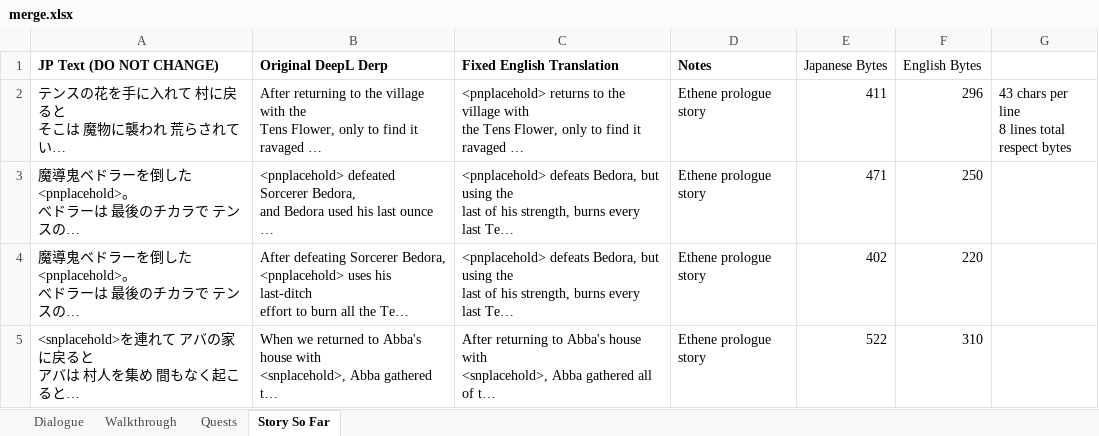
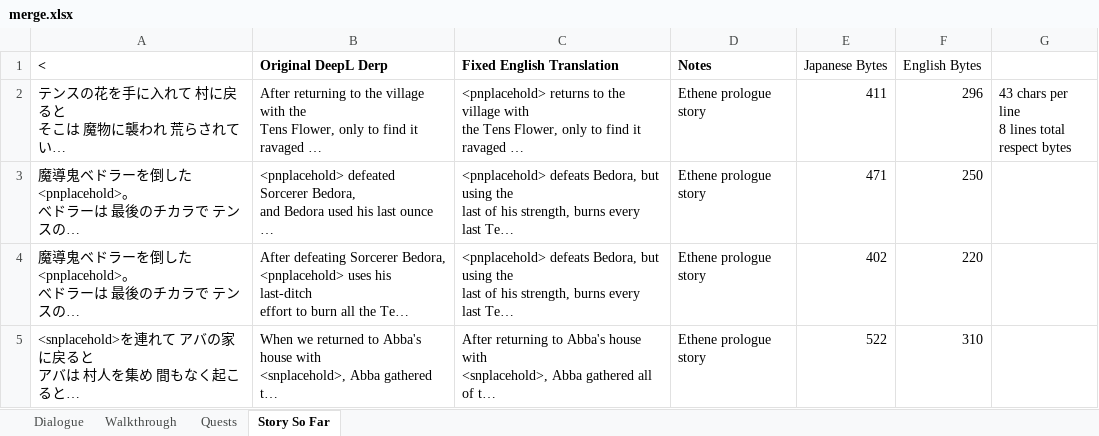
Before and after one commit to dqx-translation-project/dqx-custom-translations, an Excel workbook: csv/merge.xlsx, sheet Story So Far, drawn as a sheet; only a part is shown; long unchanged cells end in …; values as stored, in another font and other column widths than the file's, no borders; charts and pictures not drawn; the diff names each change by its address in the sheet, - before the commit and + after, or states it on an @@ line.

```diff
--- a/csv/merge.xlsx (sheet Story So Far)
+++ b/csv/merge.xlsx (sheet Story So Far)
-A1: JP Text (DO NOT CHANGE)
+A1: <
```
Also changed, not shown: sheet Dialogue, 1 other file.
